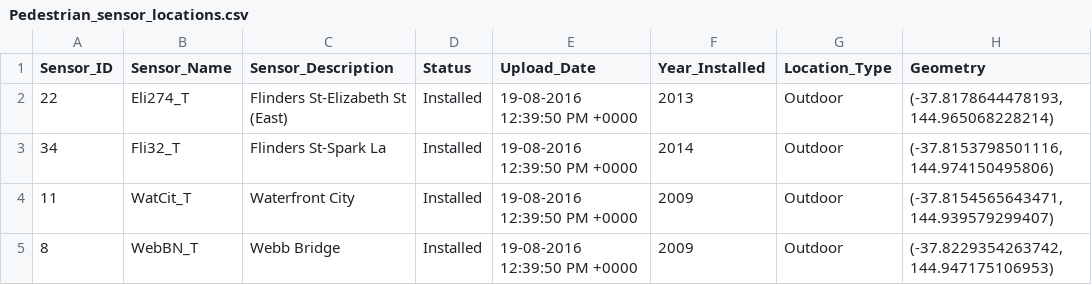
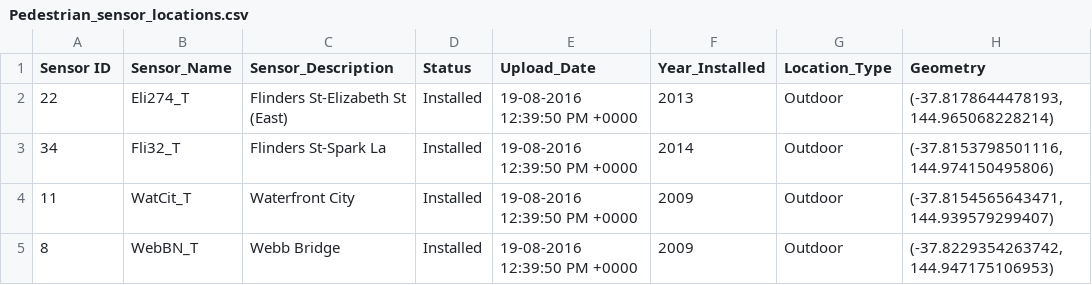
Before and after one commit to shampa077/Testproject, a CSV file: Pedestrian_sensor_locations.csv, drawn as a sheet; only a part is shown; the diff names each change by its address in the sheet, - before the commit and + after, or states it on an @@ line.

```diff
--- a/Pedestrian_sensor_locations.csv
+++ b/Pedestrian_sensor_locations.csv
-A1: Sensor_ID
+A1: Sensor ID
```
Also changed, not shown: 1 other file.
